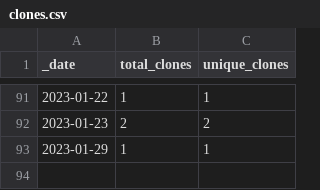
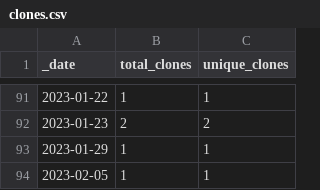
Before and after one commit to roberts-farm-of-ideas/13, a CSV file: traffic/clones.csv, drawn as a sheet; only a part is shown, gaps mark what is left out.

Commit message:
GitHub traffic

```diff
--- a/traffic/clones.csv
+++ b/traffic/clones.csv
@@ -93 +93,2 @@ _date,total_clones,unique_clones
 2023-01-29,1,1
+2023-02-05,1,1
```
Also changed, not shown: 1 other file.
